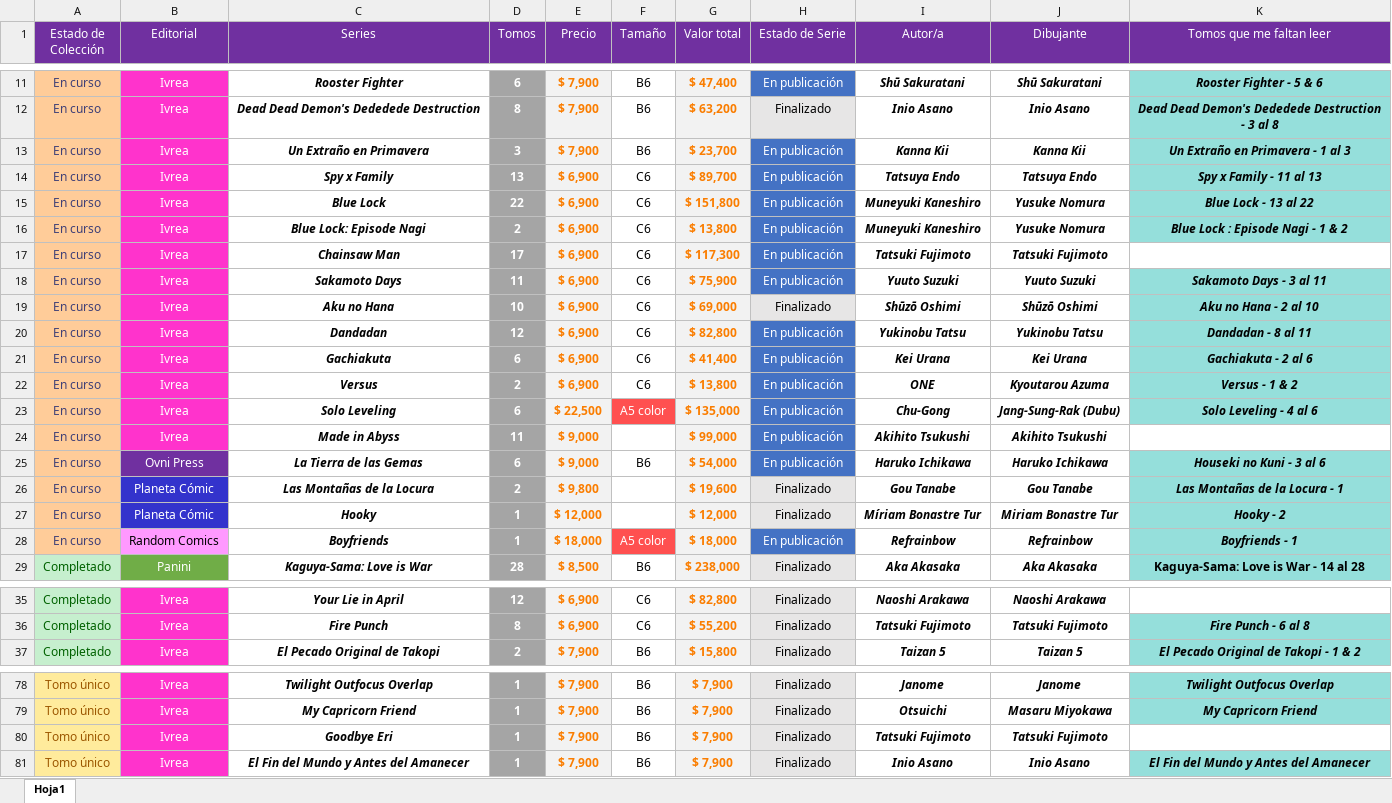
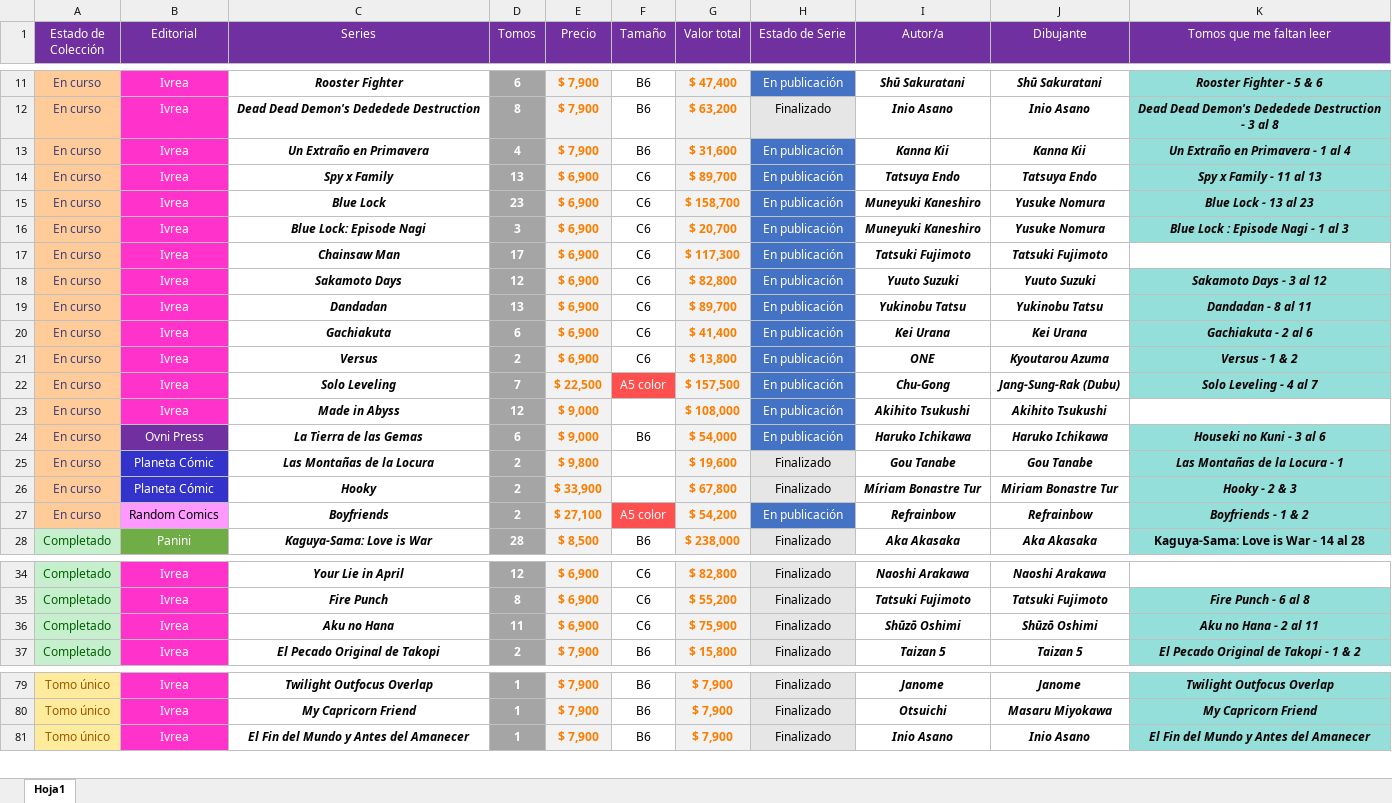
Before and after one commit to Nahuewe/mangas, an Excel workbook: assets/Mangas.xlsx, sheet Hoja1, drawn as a sheet; only a part is shown, gaps mark what is left out; values as stored, in another font and other column widths than the file's, no borders; conditional formats not drawn; removed rows and columns are numbered as before the commit, all else as after; the diff covers the shown part only; the diff names each change by its address in the sheet, - before the commit and + after, or states it on an @@ line.

Commit message:
Actualizado el listado de mangas y optimizado todo el codigo

```diff
--- a/assets/Mangas.xlsx (sheet Hoja1)
+++ b/assets/Mangas.xlsx (sheet Hoja1)
-D13 (Tomos): 3
+D13 (Tomos): 4
-G13 (Valor total): $ 23,700
+G13 (Valor total): $ 31,600
-K13 (Tomos que me faltan leer): Un Extraño en Primavera - 1 al 3
+K13 (Tomos que me faltan leer): Un Extraño en Primavera - 1 al 4
-D15 (Tomos): 22
+D15 (Tomos): 23
-G15 (Valor total): $ 151,800
+G15 (Valor total): $ 158,700
-K15 (Tomos que me faltan leer): Blue Lock - 13 al 22
+K15 (Tomos que me faltan leer): Blue Lock - 13 al 23
-D16 (Tomos): 2
+D16 (Tomos): 3
-G16 (Valor total): $ 13,800
+G16 (Valor total): $ 20,700
-K16 (Tomos que me faltan leer): Blue Lock : Episode Nagi - 1 & 2
+K16 (Tomos que me faltan leer): Blue Lock : Episode Nagi - 1 al 3
-D18 (Tomos): 11
+D18 (Tomos): 12
-G18 (Valor total): $ 75,900
+G18 (Valor total): $ 82,800
-K18 (Tomos que me faltan leer): Sakamoto Days - 3 al 11
+K18 (Tomos que me faltan leer): Sakamoto Days - 3 al 12
-row 19: En curso | Ivrea | Aku no Hana | 10 | $ 6,900 | C6 | $ 69,000 | Finalizado | Shūzō Oshimi | Shūzō Oshimi | Aku no Hana - 2 al 10
-D19 (Tomos): 12
+D19 (Tomos): 13
-G19 (Valor total): $ 82,800
+G19 (Valor total): $ 89,700
-D22 (Tomos): 6
+D22 (Tomos): 7
-G22 (Valor total): $ 135,000
+G22 (Valor total): $ 157,500
-K22 (Tomos que me faltan leer): Solo Leveling - 4 al 6
+K22 (Tomos que me faltan leer): Solo Leveling - 4 al 7
-D23 (Tomos): 11
+D23 (Tomos): 12
-G23 (Valor total): $ 99,000
+G23 (Valor total): $ 108,000
-D26:D27 (Tomos): 1
+D26:D27 (Tomos): 2
-E26 (Precio): $ 12,000
+E26 (Precio): $ 33,900
-G26 (Valor total): $ 12,000
+G26 (Valor total): $ 67,800
-K26 (Tomos que me faltan leer): Hooky - 2
+K26 (Tomos que me faltan leer): Hooky - 2 & 3
-E27 (Precio): $ 18,000
+E27 (Precio): $ 27,100
-G27 (Valor total): $ 18,000
+G27 (Valor total): $ 54,200
-K27 (Tomos que me faltan leer): Boyfriends - 1
+K27 (Tomos que me faltan leer): Boyfriends - 1 & 2
+row 36: Completado | Ivrea | Aku no Hana | 11 | $ 6,900 | C6 | $ 75,900 | Finalizado | Shūzō Oshimi | Shūzō Oshimi | Aku no Hana - 2 al 11
-row 80: Tomo único | Ivrea | Goodbye Eri | 1 | $ 7,900 | B6 | $ 7,900 | Finalizado | Tatsuki Fujimoto | Tatsuki Fujimoto
```
Also changed, not shown: 4 added rows, 1 removed row and 46 edited cells elsewhere in this sheet, formulas that keep their value, 2 other files.
